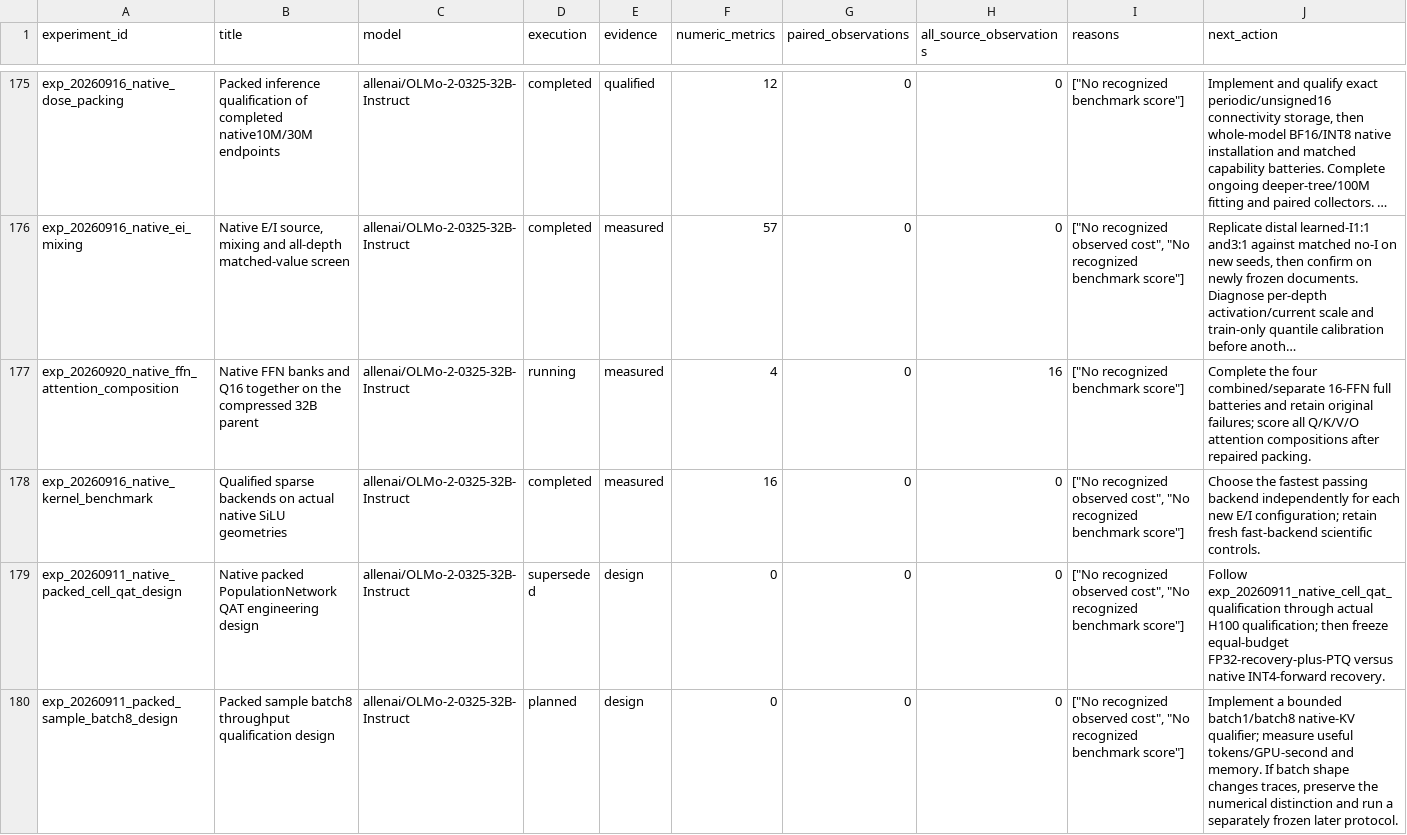
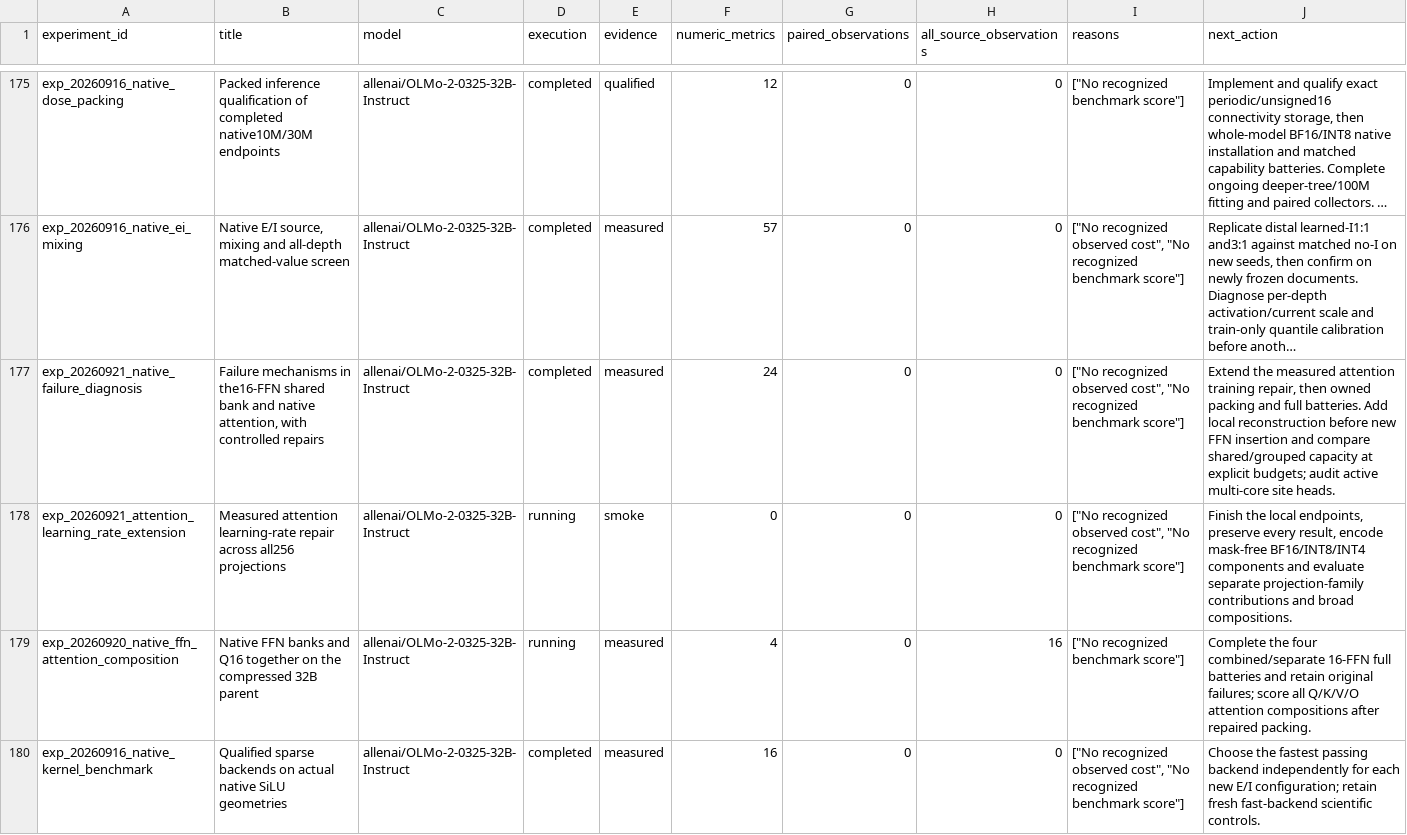
Before and after one commit to houman1359/DendriScale, a CSV file: data/coverage.csv, drawn as a sheet; only a part is shown, gaps mark what is left out; the shorter side is filled out with more unchanged rows; long unchanged cells end in …; the diff names each change by its address in the sheet, - before the commit and + after, or states it on an @@ line.

Commit message:
Record native failure diagnostics and attention training controls

```diff
--- a/data/coverage.csv
+++ b/data/coverage.csv
+row 177: exp_20260921_native_failure_diagnosis | Failure mechanisms in the16-FFN shared bank and native attention, with controlled repairs | allenai/OLMo-2-0325-32B-Instruct | completed | measured | 24 | 0 | 0 | ["No recognized observed cost", "No recognized benchmark score"] | Extend the measured attention training repair, then owned packing and full batteries. Add local reconstruction before new FFN insertion and compare shared/grouped capacity at explicit budgets; audit active multi-core site heads.
+row 178: exp_20260921_attention_learning_rate_extension | Measured attention learning-rate repair across all256 projections | allenai/OLMo-2-0325-32B-Instruct | running | smoke | 0 | 0 | 0 | ["No recognized observed cost", "No recognized benchmark score"] | Finish the local endpoints, preserve every result, encode mask-free BF16/INT8/INT4 components and evaluate separate projection-family contributions and broad compositions.
```
Also changed, not shown: 3 other files.
